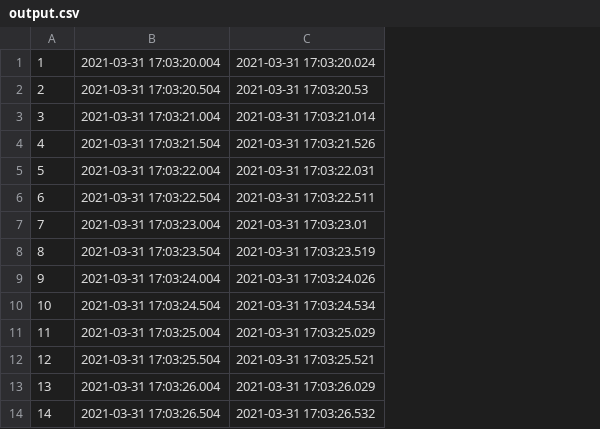
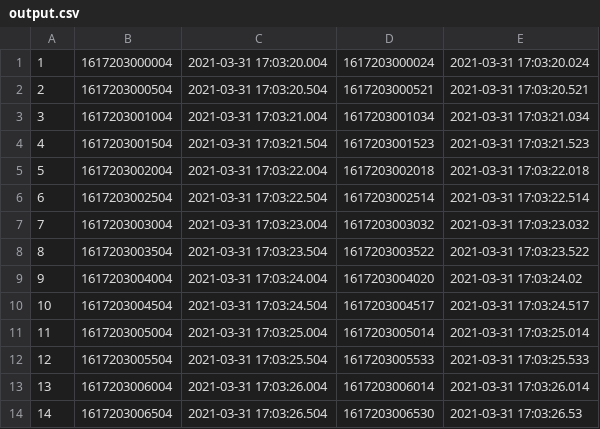
Before and after one commit to the-sea-ink/data-generator, a CSV file: output/output.csv, drawn as a sheet; only a part is shown; removed rows and columns are numbered as before the commit, all else as after; the diff names each change by its address in the sheet, - before the commit and + after, or states it on an @@ line.

```diff
--- a/output/output.csv
+++ b/output/output.csv
+column B, rows 1-14: 1617203000004 | 1617203000504 | 1617203001004 | 1617203001504 | 1617203002004 | 1617203002504 | 1617203003004 | 1617203003504 | 1617203004004 | 1617203004504 | 1617203005004 | 1617203005504 | 1617203006004 | 1617203006504
-column C, rows 1-14: 2021-03-31 17:03:20.024 | 2021-03-31 17:03:20.53 | 2021-03-31 17:03:21.014 | 2021-03-31 17:03:21.526 | 2021-03-31 17:03:22.031 | 2021-03-31 17:03:22.511 | 2021-03-31 17:03:23.01 | 2021-03-31 17:03:23.519 | 2021-03-31 17:03:24.026 | 2021-03-31 17:03:24.534 | 2021-03-31 17:03:25.029 | 2021-03-31 17:03:25.521 | 2021-03-31 17:03:26.029 | 2021-03-31 17:03:26.532
+column D, rows 1-14: 1617203000024 | 1617203000521 | 1617203001034 | 1617203001523 | 1617203002018 | 1617203002514 | 1617203003032 | 1617203003522 | 1617203004020 | 1617203004517 | 1617203005014 | 1617203005533 | 1617203006014 | 1617203006530
+column E, rows 1-14: 2021-03-31 17:03:20.024 | 2021-03-31 17:03:20.521 | 2021-03-31 17:03:21.034 | 2021-03-31 17:03:21.523 | 2021-03-31 17:03:22.018 | 2021-03-31 17:03:22.514 | 2021-03-31 17:03:23.032 | 2021-03-31 17:03:23.522 | 2021-03-31 17:03:24.02 | 2021-03-31 17:03:24.517 | 2021-03-31 17:03:25.014 | 2021-03-31 17:03:25.533 | 2021-03-31 17:03:26.014 | 2021-03-31 17:03:26.53
```
Also changed, not shown: 8 other files.
